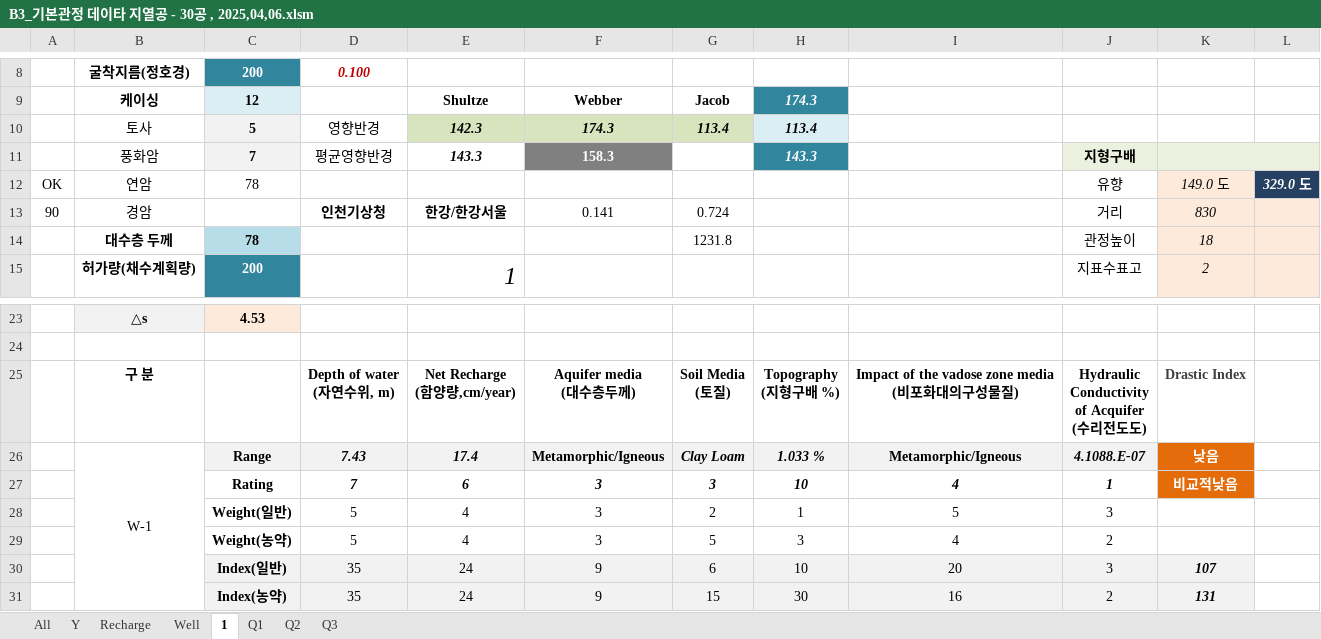
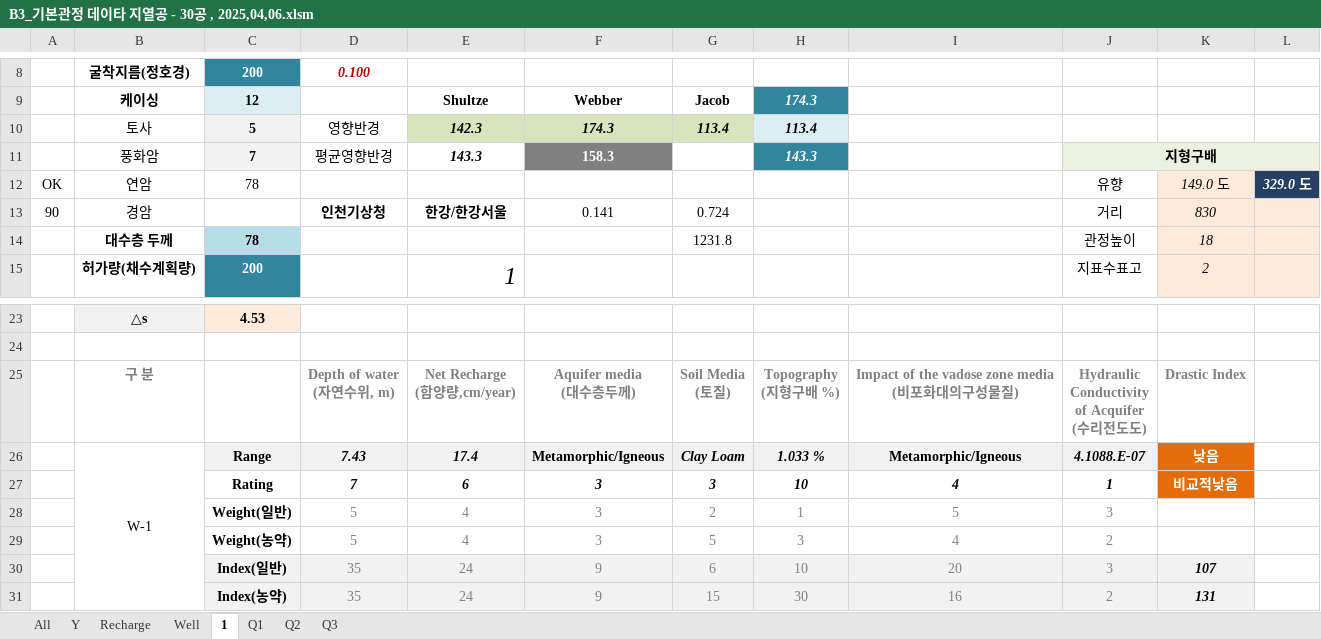
Before and after one commit to ihanseol/02_Excel3, an Excel workbook: 01_Acquifer Pumping Test/03_기본관정데이타/B3_기본관정 데이타 지열공 - 30공 , 2025,04,06.xlsm, sheet 1, drawn as a sheet; only a part is shown, gaps mark what is left out; values as stored, in another font and other column widths than the file's, no borders; charts and pictures not drawn; the diff names each change by its address in the sheet, - before the commit and + after, or states it on an @@ line.

Commit message:
878d4fe9b2c1a9810e4ab562503f1f56

```diff
--- a/01_Acquifer Pumping Test/03_기본관정데이타/B3_기본관정 데이타 지열공 - 30공 , 2025,04,06.xlsm (sheet 1)
+++ b/01_Acquifer Pumping Test/03_기본관정데이타/B3_기본관정 데이타 지열공 - 30공 , 2025,04,06.xlsm (sheet 1)
+J11:L11 merged
-K11:L11 merged
-B25 text colour: black
+B25 text colour: #808080
-D25:J25 text colour: black
+D25:J25 text colour: #808080
-K25 text colour: #404040
+K25 text colour: #808080
-D28:J31 text colour: black
+D28:J31 text colour: #808080
```
Also changed, not shown: charts or pictures.
